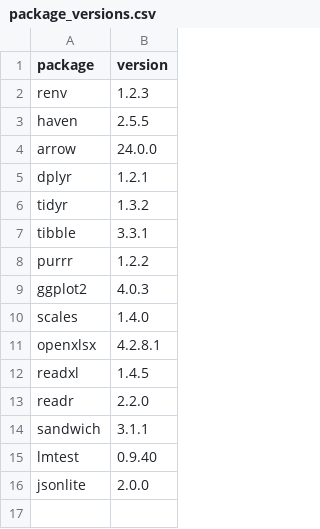
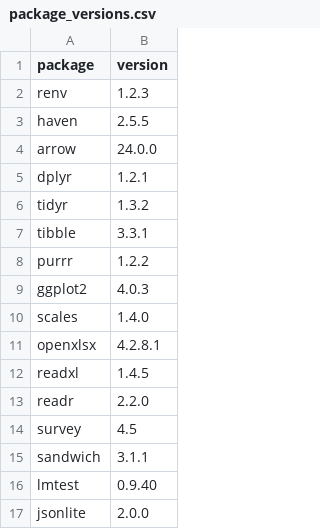
Before and after one commit to cae-ins/anstat-microsim, a CSV file: replication_package/environment/package_versions.csv, drawn as a sheet.

```diff
--- a/replication_package/environment/package_versions.csv
+++ b/replication_package/environment/package_versions.csv
@@ -13,2 +13,3 @@
 "readr","2.2.0"
+"survey","4.5"
 "sandwich","3.1.1"
```
Also changed, not shown: replication_package/exhibit_map.csv, replication_package/output/expected_metrics.csv, 47 other files.
